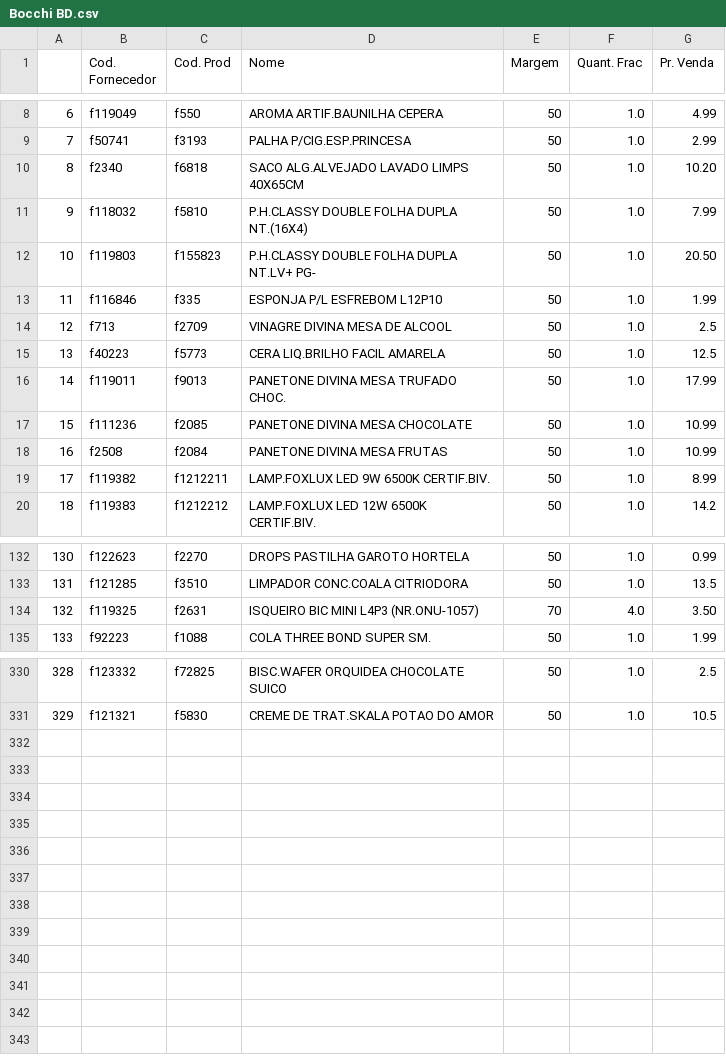
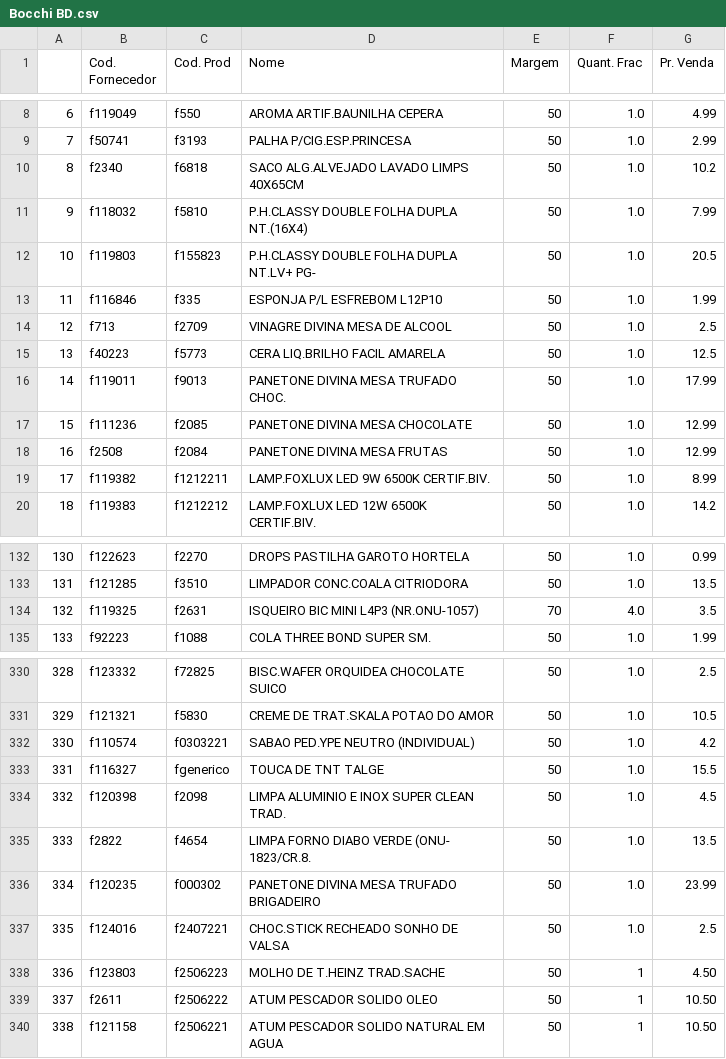
Before and after one commit to I3run01/PY-Auto-Preco-V2, a CSV file: Bocchi BD.csv, drawn as a sheet; only a part is shown, gaps mark what is left out; the diff covers the shown part only.

```diff
--- a/Bocchi BD.csv
+++ b/Bocchi BD.csv
@@ -9,5 +9,5 @@
 7,f50741,f3193,PALHA P/CIG.ESP.PRINCESA,50,1.0,2.99
-8,f2340,f6818,SACO ALG.ALVEJADO LAVADO LIMPS 40X65CM,50,1.0,10.20
+8,f2340,f6818,SACO ALG.ALVEJADO LAVADO LIMPS 40X65CM,50,1.0,10.2
 9,f118032,f5810,P.H.CLASSY DOUBLE FOLHA DUPLA NT.(16X4),50,1.0,7.99
-10,f119803,f155823,P.H.CLASSY DOUBLE FOLHA DUPLA NT.LV+ PG-,50,1.0,20.50
+10,f119803,f155823,P.H.CLASSY DOUBLE FOLHA DUPLA NT.LV+ PG-,50,1.0,20.5
 11,f116846,f335,ESPONJA P/L ESFREBOM L12P10,50,1.0,1.99
@@ -16,4 +16,4 @@
 14,f119011,f9013,PANETONE DIVINA MESA TRUFADO CHOC.,50,1.0,17.99
-15,f111236,f2085,PANETONE DIVINA MESA CHOCOLATE,50,1.0,10.99
-16,f2508,f2084,PANETONE DIVINA MESA FRUTAS,50,1.0,10.99
+15,f111236,f2085,PANETONE DIVINA MESA CHOCOLATE,50,1.0,12.99
+16,f2508,f2084,PANETONE DIVINA MESA FRUTAS,50,1.0,12.99
 17,f119382,f1212211,LAMP.FOXLUX LED 9W 6500K CERTIF.BIV.,50,1.0,8.99
@@ -133,3 +133,3 @@
 131,f121285,f3510,LIMPADOR CONC.COALA CITRIODORA,50,1.0,13.5
-132,f119325,f2631,ISQUEIRO BIC MINI L4P3 (NR.ONU-1057),70,4.0,3.50
+132,f119325,f2631,ISQUEIRO BIC MINI L4P3 (NR.ONU-1057),70,4.0,3.5
 133,f92223,f1088,COLA THREE BOND SUPER SM.,50,1.0,1.99
@@ -331 +331,10 @@
 329,f121321,f5830,CREME DE TRAT.SKALA POTAO DO AMOR,50,1.0,10.5
+330,f110574,f0303221,SABAO PED.YPE NEUTRO (INDIVIDUAL),50,1.0,4.2
+331,f116327,fgenerico,TOUCA DE TNT TALGE,50,1.0,15.5
+332,f120398,f2098,LIMPA ALUMINIO E INOX SUPER CLEAN TRAD.,50,1.0,4.5
+333,f2822,f4654,LIMPA FORNO DIABO VERDE (ONU- 1823/CR.8.,50,1.0,13.5
+334,f120235,f000302,PANETONE DIVINA MESA TRUFADO BRIGADEIRO,50,1.0,23.99
+335,f124016,f2407221,CHOC.STICK RECHEADO SONHO DE VALSA,50,1.0,2.5
+336,f123803,f2506223,MOLHO DE T.HEINZ TRAD.SACHE,50,1,4.50
+337,f2611,f2506222,ATUM PESCADOR SOLIDO OLEO,50,1,10.50
+338,f121158,f2506221,ATUM PESCADOR SOLIDO NATURAL EM AGUA,50,1,10.50
```
Also changed, not shown: 6 edited cells elsewhere in this file, Deycon BD.csv, Segalas BD.csv, 2 other files.
